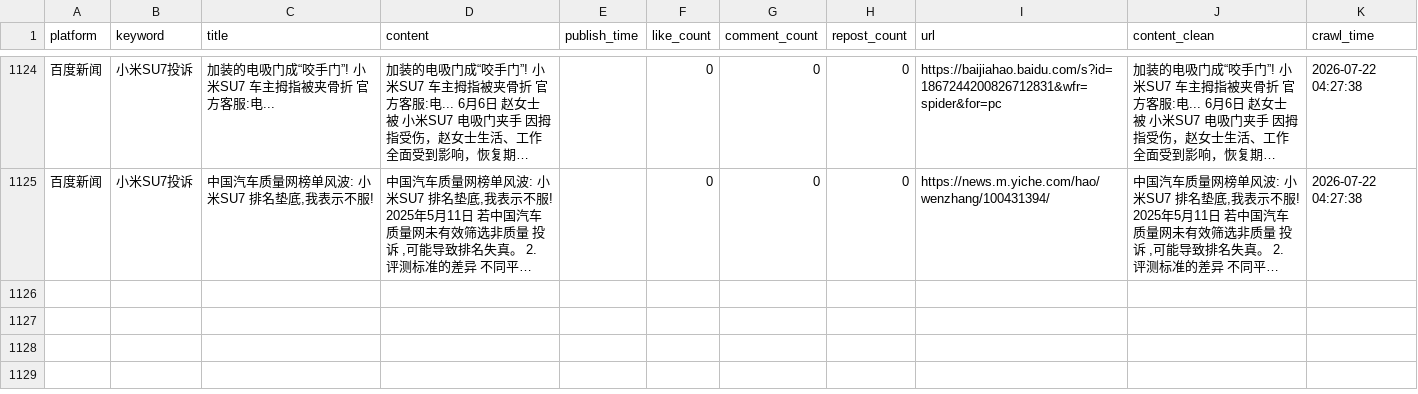
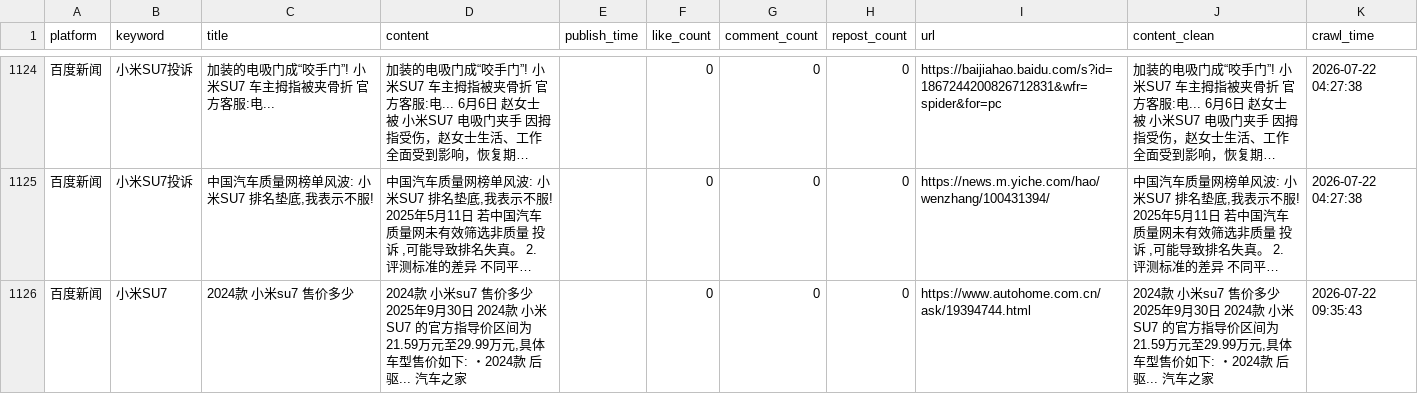
Before and after one commit to falaowang328-ux/xiaomi-opinion-system, a CSV file: data/baidu_realtime_data.csv, drawn as a sheet; only a part is shown, gaps mark what is left out; long unchanged cells end in …; the diff names each change by its address in the sheet, - before the commit and + after, or states it on an @@ line.

```diff
--- a/data/baidu_realtime_data.csv
+++ b/data/baidu_realtime_data.csv
+row 1126: 百度新闻 | 小米SU7 | 2024款 小米su7 售价多少 | 2024款 小米su7 售价多少 2025年9月30日 2024款 小米SU7 的官方指导价区间为21.59万元至29.99万元,具体车型售价如下: ・2024款 后驱... 汽车之家 |  | 0 | 0 | 0 | https://www.autohome.com.cn/ask/19394744.html | 2024款 小米su7 售价多少 2025年9月30日 2024款 小米SU7 的官方指导价区间为21.59万元至29.99万元,具体车型售价如下: ・2024款 后驱... 汽车之家 | 2026-07-22 09:35:43
```
Also changed, not shown: 2 other files.
